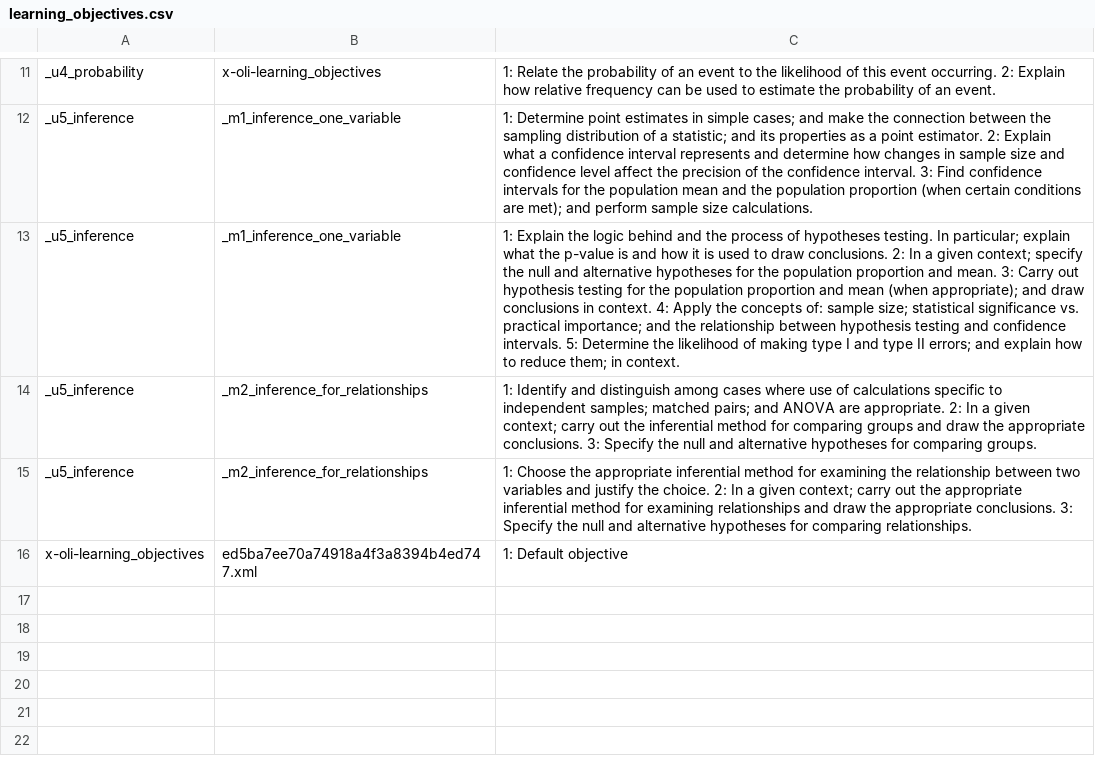
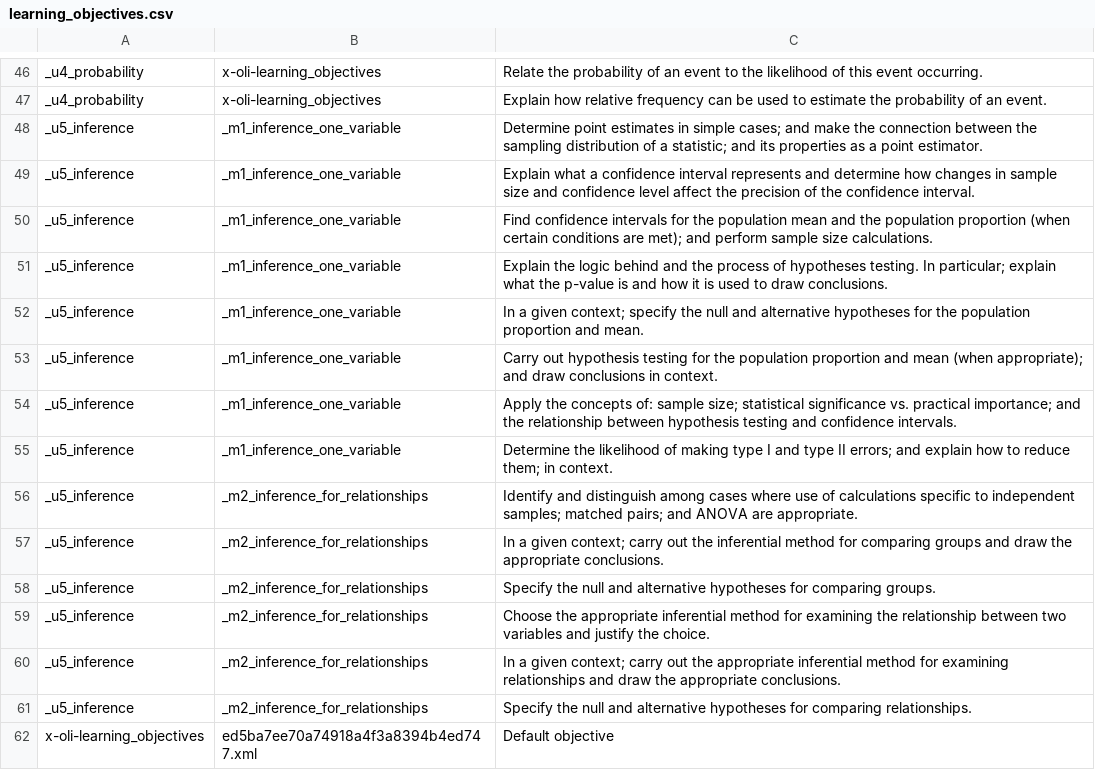
Before and after one commit to pawans1994/QUADL, a CSV file: QUADL/OLI/pre-process/learning_objectives.csv, drawn as a sheet; only a part is shown, gaps mark what is left out; addresses are those after the commit; the diff covers the shown part only; the diff names each change by its address in the sheet, - before the commit and + after, or states it on an @@ line.

```diff
--- a/QUADL/OLI/pre-process/learning_objectives.csv
+++ b/QUADL/OLI/pre-process/learning_objectives.csv
-C46: 1: Relate the probability of an event to the likelihood of this event occurring. 2: Explain how relative frequency can be used to estimate the probability of an event.
+C46: Relate the probability of an event to the likelihood of this event occurring.
+row 47: _u4_probability | x-oli-learning_objectives | Explain how relative frequency can be used to estimate the probability of an event.
-C48: 1: Determine point estimates in simple cases; and make the connection between the sampling distribution of a statistic; and its properties as a point estimator. 2: Explain what a confidence interval represents and determine how changes in sample size and confidence level affect the precision of the confidence interval. 3: Find confidence intervals for the population mean and the population proportion (when certain conditions are met); and perform sample size calculations.
+C48: Determine point estimates in simple cases; and make the connection between the sampling distribution of a statistic; and its properties as a point estimator.
+row 49: _u5_inference | _m1_inference_one_variable | Explain what a confidence interval represents and determine how changes in sample size and confidence level affect the precision of the confidence interval.
+row 50: _u5_inference | _m1_inference_one_variable | Find confidence intervals for the population mean and the population proportion (when certain conditions are met); and perform sample size calculations.
-C51: 1: Explain the logic behind and the process of hypotheses testing. In particular; explain what the p-value is and how it is used to draw conclusions. 2: In a given context; specify the null and alternative hypotheses for the population proportion and mean. 3: Carry out hypothesis testing for the population proportion and mean (when appropriate); and draw conclusions in context. 4: Apply the concepts of: sample size; statistical significance vs. practical importance; and the relationship between hypothesis testing and confidence intervals. 5: Determine the likelihood of making type I and type II errors; and explain how to reduce them; in context.
+C51: Explain the logic behind and the process of hypotheses testing. In particular; explain what the p-value is and how it is used to draw conclusions.
+row 52: _u5_inference | _m1_inference_one_variable | In a given context; specify the null and alternative hypotheses for the population proportion and mean.
+row 53: _u5_inference | _m1_inference_one_variable | Carry out hypothesis testing for the population proportion and mean (when appropriate); and draw conclusions in context.
+row 54: _u5_inference | _m1_inference_one_variable | Apply the concepts of: sample size; statistical significance vs. practical importance; and the relationship between hypothesis testing and confidence intervals.
+row 55: _u5_inference | _m1_inference_one_variable | Determine the likelihood of making type I and type II errors; and explain how to reduce them; in context.
-C56: 1: Identify and distinguish among cases where use of calculations specific to independent samples; matched pairs; and ANOVA are appropriate. 2: In a given context; carry out the inferential method for comparing groups and draw the appropriate conclusions. 3: Specify the null and alternative hypotheses for comparing groups.
+C56: Identify and distinguish among cases where use of calculations specific to independent samples; matched pairs; and ANOVA are appropriate.
+row 57: _u5_inference | _m2_inference_for_relationships | In a given context; carry out the inferential method for comparing groups and draw the appropriate conclusions.
+row 58: _u5_inference | _m2_inference_for_relationships | Specify the null and alternative hypotheses for comparing groups.
-C59: 1: Choose the appropriate inferential method for examining the relationship between two variables and justify the choice. 2: In a given context; carry out the appropriate inferential method for examining relationships and draw the appropriate conclusions. 3: Specify the null and alternative hypotheses for comparing relationships.
+C59: Choose the appropriate inferential method for examining the relationship between two variables and justify the choice.
+row 60: _u5_inference | _m2_inference_for_relationships | In a given context; carry out the appropriate inferential method for examining relationships and draw the appropriate conclusions.
+row 61: _u5_inference | _m2_inference_for_relationships | Specify the null and alternative hypotheses for comparing relationships.
-C62: 1: Default objective
+C62: Default objective
```
Also changed, not shown: 35 added rows and 9 edited cells elsewhere in this file.
